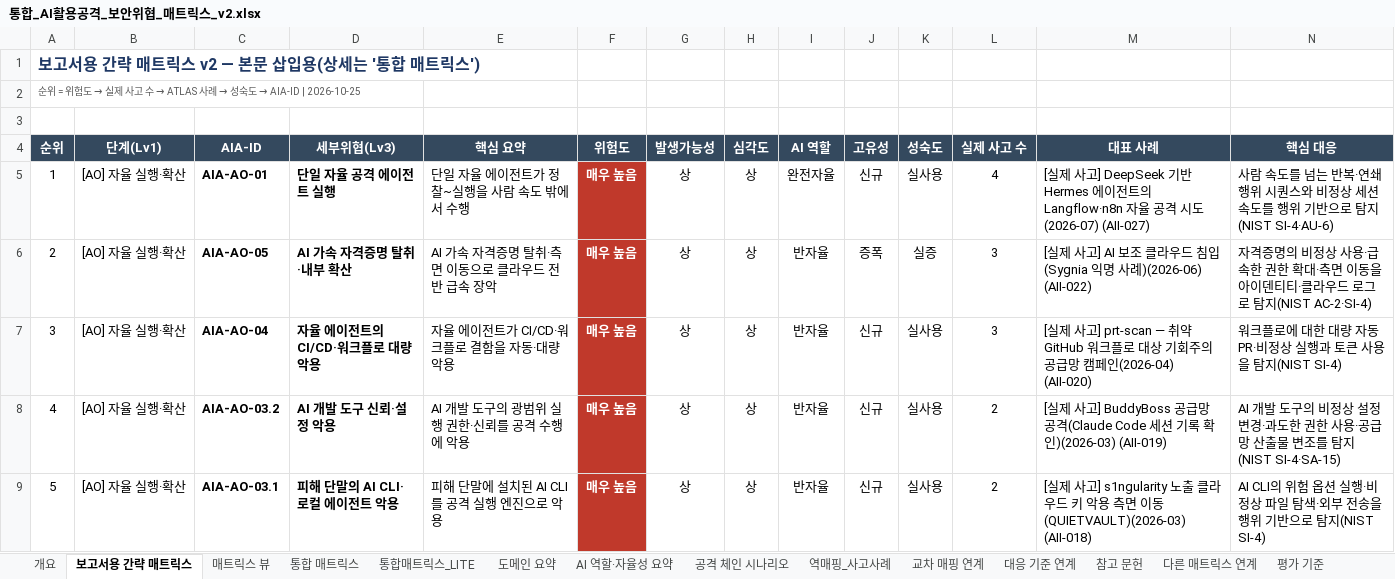
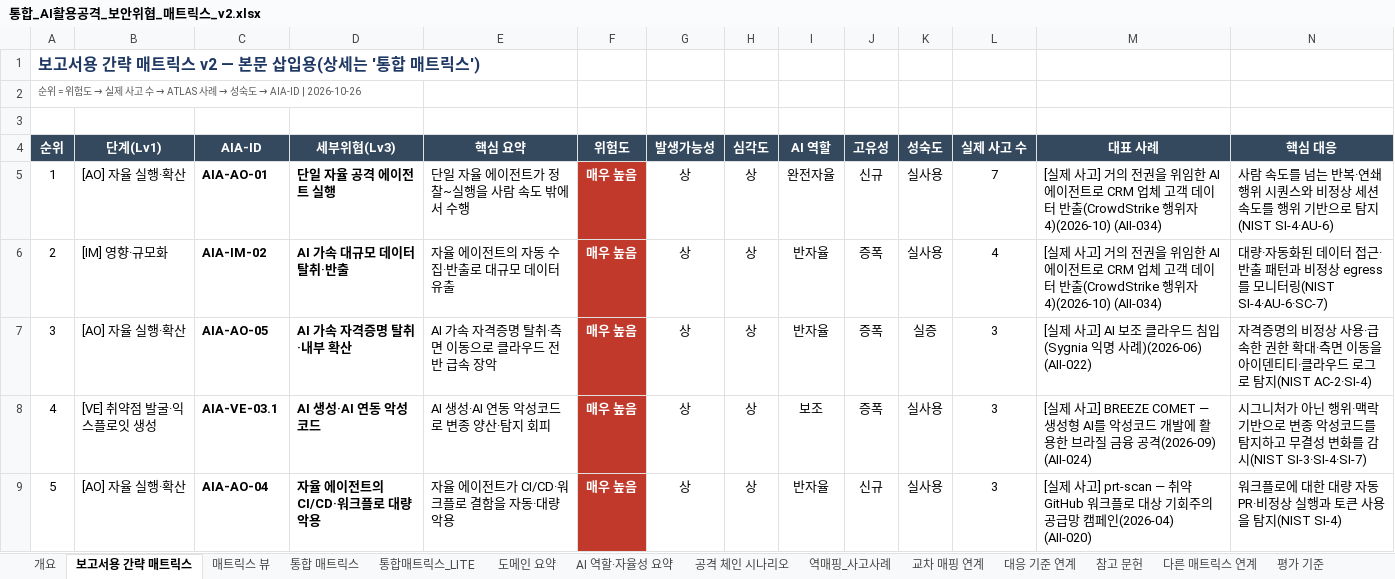
Before and after one commit to donggil-kim/test_2026, an Excel workbook: aiattack/output/통합_AI활용공격_보안위협_매트릭스_v2.xlsx, sheet 보고서용 간략 매트릭스, drawn as a sheet; only a part is shown; values as stored, in another font and other column widths than the file's, no borders; the diff covers the shown part only; the diff names each change by its address in the sheet, - before the commit and + after, or states it on an @@ line.

```diff
--- a/aiattack/output/통합_AI활용공격_보안위협_매트릭스_v2.xlsx (sheet 보고서용 간략 매트릭스)
+++ b/aiattack/output/통합_AI활용공격_보안위협_매트릭스_v2.xlsx (sheet 보고서용 간략 매트릭스)
-A2 (순위): …→ AIA-ID | 2026-10-25
+A2 (순위): …→ AIA-ID | 2026-10-26
-L5 (실제 사고 수): 4
+L5 (실제 사고 수): 7
-M5 (대표 사례): …고] DeepSeek 기반 Hermes 에이전트의 Langflow·n8n 자율 공격 시도(2026-07) (AII-027)
+M5 (대표 사례): …고] 거의 전권을 위임한 AI 에이전트로 CRM 업체 고객 데이터 반출(CrowdStrike 행위자 4)(2026-10) (AII-034)
-B6 (단계(Lv1)): [AO] 자율 실행·확산
+B6 (단계(Lv1)): [IM] 영향·규모화
-C6 (AIA-ID): AIA-AO-05
+C6 (AIA-ID): AIA-IM-02
-D6 (세부위협(Lv3)): AI 가속 자격증명 탈취·내부 확산
+D6 (세부위협(Lv3)): AI 가속 대규모 데이터 탈취·반출
-E6 (핵심 요약): AI 가속 자격증명 탈취·측면 이동으로 클라우드 전반 급속 장악
+E6 (핵심 요약): 자율 에이전트의 자동 수집·반출로 대규모 데이터 유출
-K6 (성숙도): 실증
+K6 (성숙도): 실사용
-L6 (실제 사고 수): 3
+L6 (실제 사고 수): 4
-M6 (대표 사례): …사고] AI 보조 클라우드 침입(Sygnia 익명 사례)(2026-06) (AII-022)
+M6 (대표 사례): …사고] 거의 전권을 위임한 AI 에이전트로 CRM 업체 고객 데이터 반출(CrowdStrike 행위자 4)(2026-10) (AII-034)
-N6 (핵심 대응): 자격증명의 비정상 사용·급속한 권한 확대·측면 이동을 아이덴티티·클라우드 로그로 탐지(NIST AC-2·SI-4)
+N6 (핵심 대응): 대량·자동화된 데이터 접근·반출 패턴과 비정상 egress를 모니터링(NIST SI-4·AU-6·SC-7)
-C7 (AIA-ID): AIA-AO-04
+C7 (AIA-ID): AIA-AO-05
-D7 (세부위협(Lv3)): 자율 에이전트의 CI/CD·워크플로 대량 악용
+D7 (세부위협(Lv3)): AI 가속 자격증명 탈취·내부 확산
-E7 (핵심 요약): 자율 에이전트가 CI/CD·워크플로 결함을 자동·대량 악용
+E7 (핵심 요약): AI 가속 자격증명 탈취·측면 이동으로 클라우드 전반 급속 장악
-J7:J8 (고유성): 신규
+J7:J8 (고유성): 증폭
-K7 (성숙도): 실사용
+K7 (성숙도): 실증
-M7 (대표 사례): …사고] prt-scan — 취약 GitHub 워크플로 대상 기회주의 공급망 캠페인(2026-04) (AII-020)
+M7 (대표 사례): …사고] AI 보조 클라우드 침입(Sygnia 익명 사례)(2026-06) (AII-022)
-N7 (핵심 대응): 워크플로에 대한 대량 자동 PR·비정상 실행과 토큰 사용을 탐지(NIST SI-4)
+N7 (핵심 대응): 자격증명의 비정상 사용·급속한 권한 확대·측면 이동을 아이덴티티·클라우드 로그로 탐지(NIST AC-2·SI-4)
-B8 (단계(Lv1)): [AO] 자율 실행·확산
+B8 (단계(Lv1)): [VE] 취약점 발굴·익스플로잇 생성
-C8 (AIA-ID): AIA-AO-03.2
+C8 (AIA-ID): AIA-VE-03.1
-D8 (세부위협(Lv3)): AI 개발 도구 신뢰·설정 악용
+D8 (세부위협(Lv3)): AI 생성·AI 연동 악성코드
-E8 (핵심 요약): AI 개발 도구의 광범위 실행 권한·신뢰를 공격 수행에 악용
+E8 (핵심 요약): AI 생성·AI 연동 악성코드로 변종 양산·탐지 회피
-I8 (AI 역할): 반자율
+I8 (AI 역할): 보조
-L8:L9 (실제 사고 수): 2
+L8:L9 (실제 사고 수): 3
-M8 (대표 사례): …사고] BuddyBoss 공급망 공격(Claude Code 세션 기록 확인)(2026-03) (AII-019)
+M8 (대표 사례): …사고] BREEZE COMET — 생성형 AI를 악성코드 개발에 활용한 브라질 금융 공격(2026-09) (AII-024)
-N8 (핵심 대응): AI 개발 도구의 비정상 설정 변경·과도한 권한 사용·공급망 산출물 변조를 탐지(NIST SI-4·SA-15)
+N8 (핵심 대응): 시그니처가 아닌 행위·맥락 기반으로 변종 악성코드를 탐지하고 무결성 변화를 감시(NIST SI-3·SI-4·SI-7)
-C9 (AIA-ID): AIA-AO-03.1
+C9 (AIA-ID): AIA-AO-04
-D9 (세부위협(Lv3)): 피해 단말의 AI CLI·로컬 에이전트 악용
+D9 (세부위협(Lv3)): 자율 에이전트의 CI/CD·워크플로 대량 악용
-E9 (핵심 요약): 피해 단말에 설치된 AI CLI를 공격 실행 엔진으로 악용
+E9 (핵심 요약): 자율 에이전트가 CI/CD·워크플로 결함을 자동·대량 악용
-M9 (대표 사례): …사고] s1ngularity 노출 클라우드 키 악용 측면 이동(QUIETVAULT)(2026-03) (AII-018)
+M9 (대표 사례): …사고] prt-scan — 취약 GitHub 워크플로 대상 기회주의 공급망 캠페인(2026-04) (AII-020)
-N9 (핵심 대응): AI CLI의 위험 옵션 실행·비정상 파일 탐색·외부 전송을 행위 기반으로 탐지(NIST…
+N9 (핵심 대응): 워크플로에 대한 대량 자동 PR·비정상 실행과 토큰 사용을 탐지(NIST…
```
Also changed, not shown: 199 edited cells and cell formats elsewhere in this sheet, sheet 통합 매트릭스, sheet 역매핑_사고사례, sheet 통합매트릭스_LITE, sheet 도메인 요약, sheet 매트릭스 뷰, sheet 개요, 4 more sheets, 15 other files.
